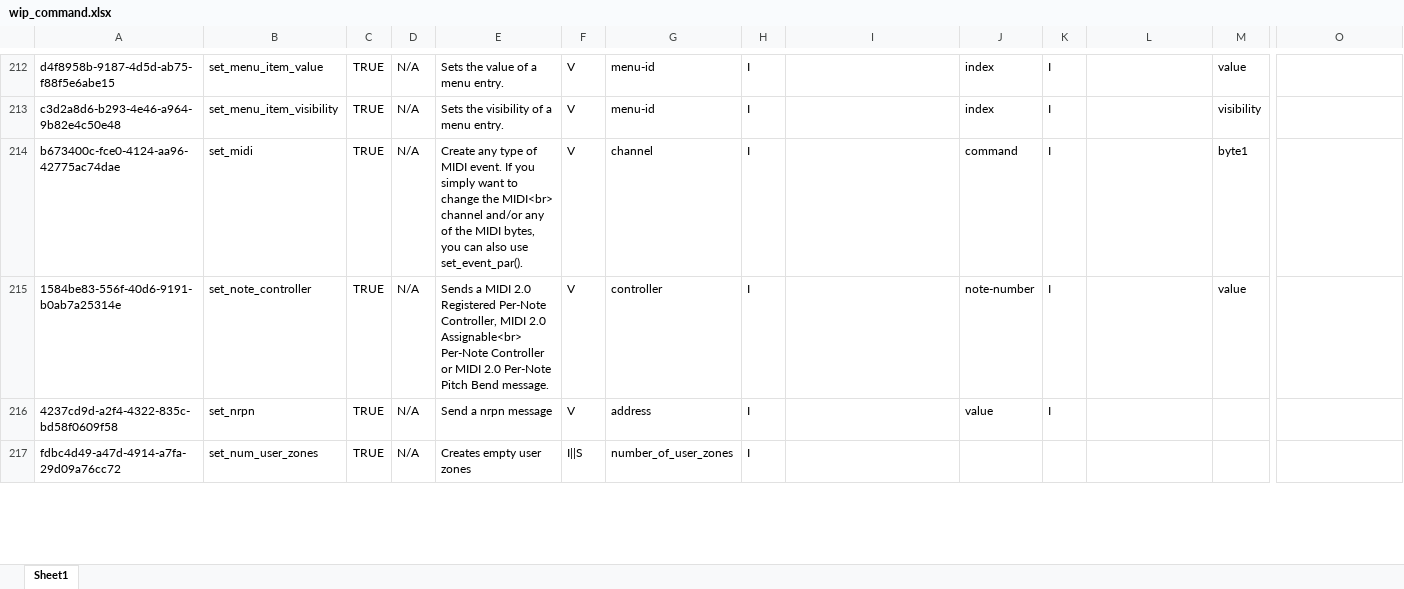
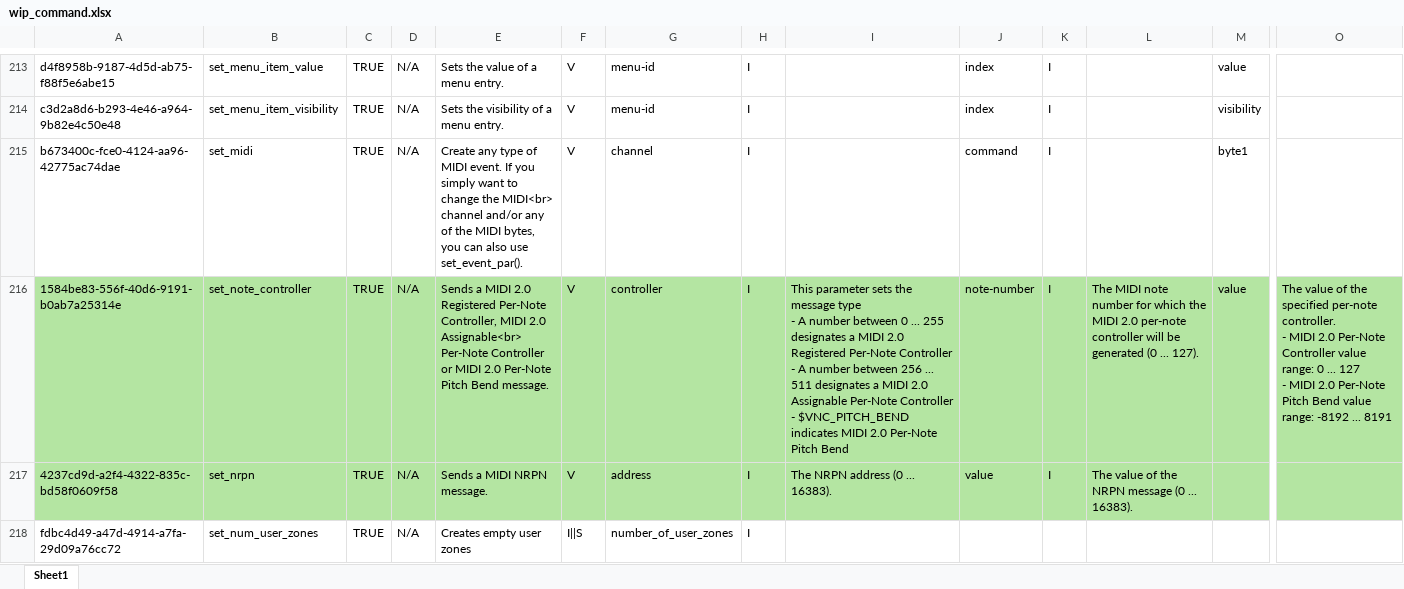
Before and after one commit to r-koubou/KSPCompiler, an Excel workbook: Data/Symbols/wip_command.xlsx, sheet Sheet1, drawn as a sheet; only a part is shown, gaps mark what is left out; values as stored, in another font and other column widths than the file's, no borders; addresses are those after the commit; ↵ is a line break in a cell; the diff covers the shown part only; the diff names each change by its address in the sheet, - before the commit and + after, or states it on an @@ line.

```diff
--- a/Data/Symbols/wip_command.xlsx (sheet Sheet1)
+++ b/Data/Symbols/wip_command.xlsx (sheet Sheet1)
-A216:O217 fill: none
+A216:O217 fill: #B4E5A2
-I216: (empty)
+I216: This parameter sets the message type ↵ - A number between 0 ... 255 designates a MIDI 2.0 Registered Per-Note Controller ↵ - A number between 256 ... 511 designates a MIDI 2.0 Assignable Per-Note Controller ↵ - $VNC_PITCH_BEND indicates MIDI 2.0 Per-Note Pitch Bend
-L216: (empty)
+L216: The MIDI note number for which the MIDI 2.0 per-note controller will be generated (0 ... 127).
-O216: (empty)
+O216: The value of the specified per-note controller. ↵ - MIDI 2.0 Per-Note Controller value range: 0 ... 127 ↵ - MIDI 2.0 Per-Note Pitch Bend value range: -8192 ... 8191
-E217: Send a nrpn message
+E217: Sends a MIDI NRPN message.
-I217: (empty)
+I217: The NRPN address (0 ... 16383).
-L217: (empty)
+L217: The value of the NRPN message (0 ... 16383).
```
Also changed, not shown: 2 added rows, 132 edited cells and cell formats elsewhere in this sheet.
